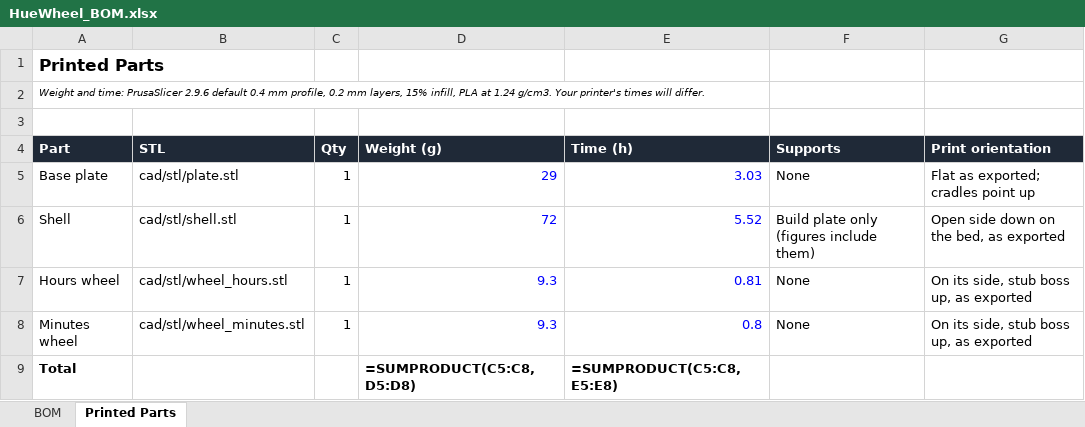
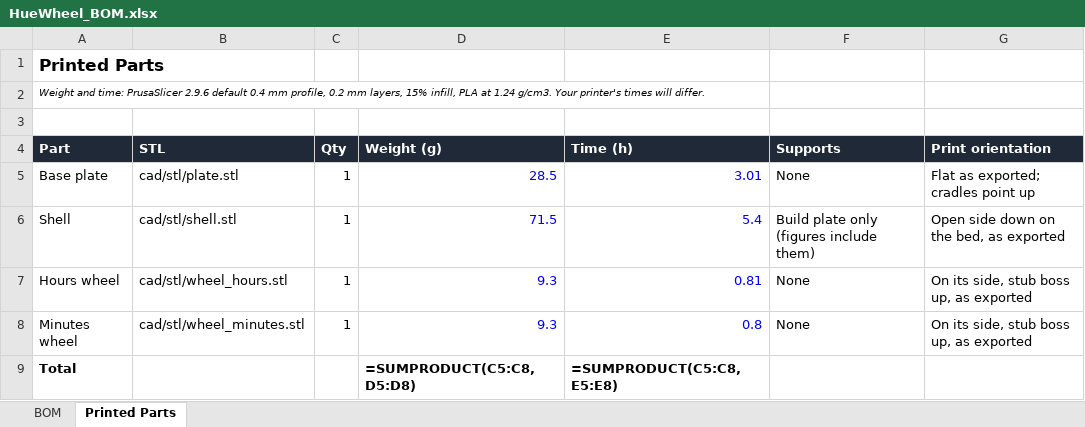
Before and after one commit to tayebzaidi/HueWheel, an Excel workbook: bom/HueWheel_BOM.xlsx, sheet Printed Parts, drawn as a sheet; values as stored, in another font and other column widths than the file's, no borders; formulas without a stored value are shown as written; the diff names each change by its address in the sheet, - before the commit and + after, or states it on an @@ line.

```diff
--- a/bom/HueWheel_BOM.xlsx (sheet Printed Parts)
+++ b/bom/HueWheel_BOM.xlsx (sheet Printed Parts)
-D5 (Weight (g)): 29
+D5 (Weight (g)): 28.5
-E5 (Time (h)): 3.03
+E5 (Time (h)): 3.01
-D6 (Weight (g)): 72
+D6 (Weight (g)): 71.5
-E6 (Time (h)): 5.52
+E6 (Time (h)): 5.4
```
Also changed, not shown: sheet BOM, 14 other files.
